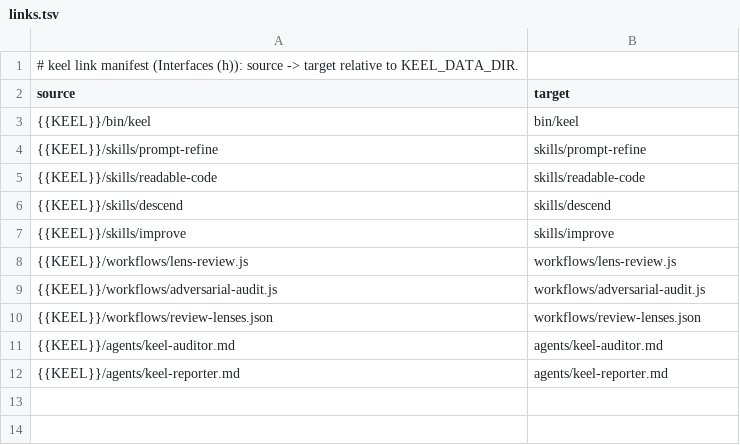
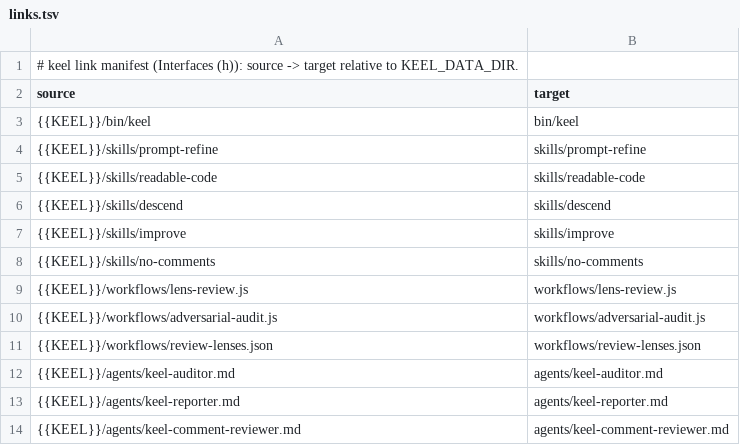
Before and after one commit to flareshin/keel, a TSV file: settings/links.tsv, drawn as a sheet.

```diff
--- a/settings/links.tsv
+++ b/settings/links.tsv
@@ -7,2 +7,3 @@ source	target
 {{KEEL}}/skills/improve	skills/improve
+{{KEEL}}/skills/no-comments	skills/no-comments
 {{KEEL}}/workflows/lens-review.js	workflows/lens-review.js
@@ -12 +13,2 @@ source	target
 {{KEEL}}/agents/keel-reporter.md	agents/keel-reporter.md
+{{KEEL}}/agents/keel-comment-reviewer.md	agents/keel-comment-reviewer.md
```
Also changed, not shown: ledger.tsv, 12 other files.
